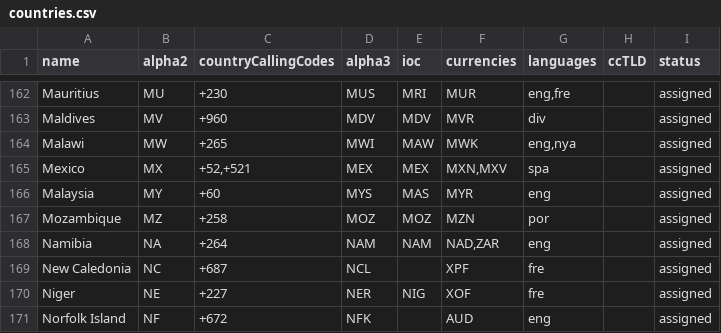
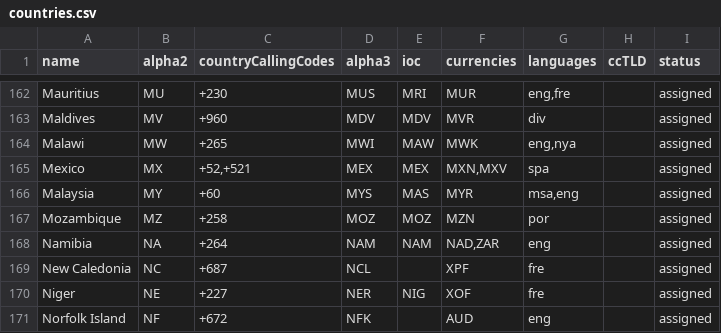
Before and after one commit to OpenBookPrices/country-data, a CSV file: data/countries.csv, drawn as a sheet; only a part is shown, gaps mark what is left out.

Commit message:
Added Malay language to Malaysia. Closes #30

```diff
--- a/data/countries.csv
+++ b/data/countries.csv
@@ -165,3 +165,3 @@ Malawi,MW,+265,MWI,MAW,MWK,"eng,nya",,assigned
 Mexico,MX,"+52,+521",MEX,MEX,"MXN,MXV",spa,,assigned
-Malaysia,MY,+60,MYS,MAS,MYR,eng,,assigned
+Malaysia,MY,+60,MYS,MAS,MYR,"msa,eng",,assigned
 Mozambique,MZ,+258,MOZ,MOZ,MZN,por,,assigned
```
Also changed, not shown: 2 other files.
